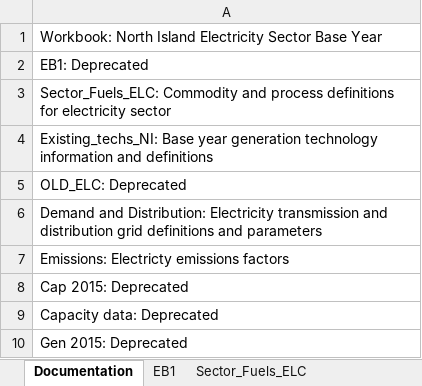
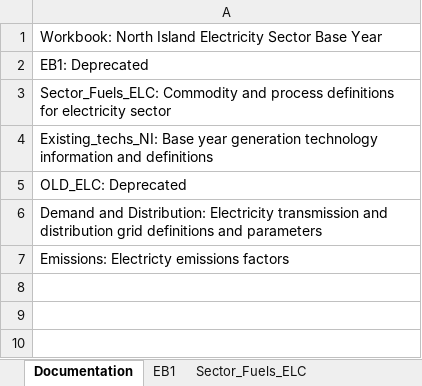
Before and after one commit to EECA-NZ/TIMES-NZ-Model-Files, an Excel workbook: TIMES-NZ/VT_NI_ELC_V4.xlsx, sheet Documentation, drawn as a sheet; values as stored, in another font and other column widths than the file's, no borders; the diff names each change by its address in the sheet, - before the commit and + after, or states it on an @@ line.

Commit message:
documentation added, unused scenario files removed

```diff
--- a/TIMES-NZ/VT_NI_ELC_V4.xlsx (sheet Documentation)
+++ b/TIMES-NZ/VT_NI_ELC_V4.xlsx (sheet Documentation)
-row 8: Cap 2015: Deprecated
-row 9: Capacity data: Deprecated
-row 10: Gen 2015: Deprecated
```
Also changed, not shown: sheet Demand and Distribution, sheet Existing_techs_NI, other sheet tabs, formulas that keep their value, charts or pictures, 13 other files.
